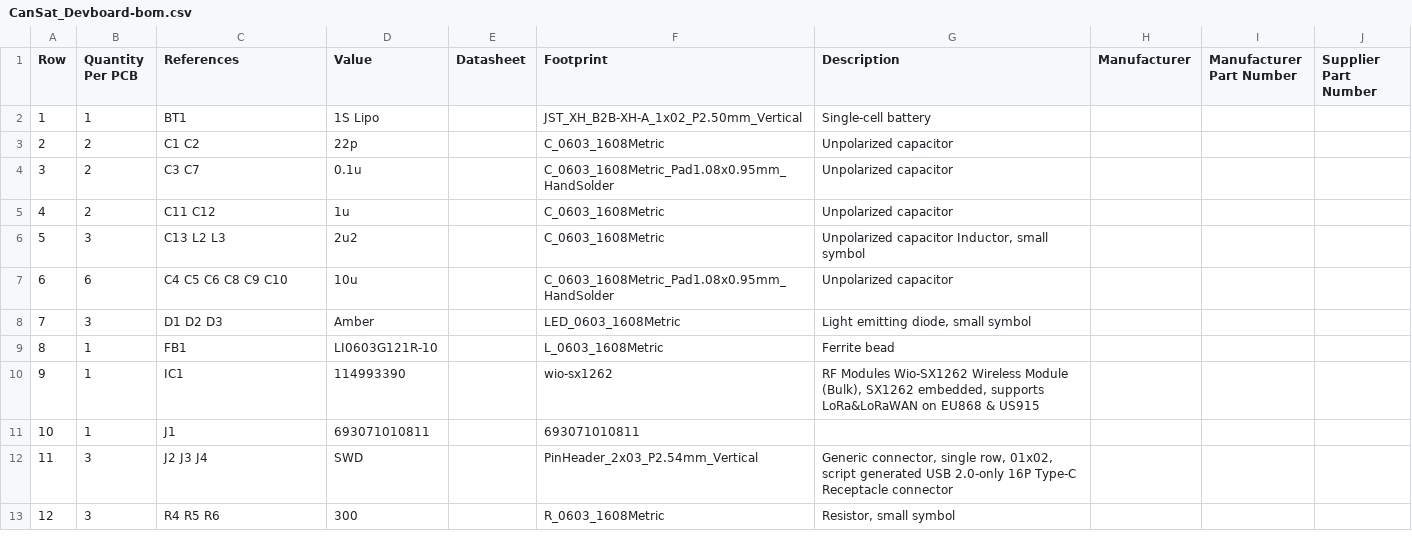
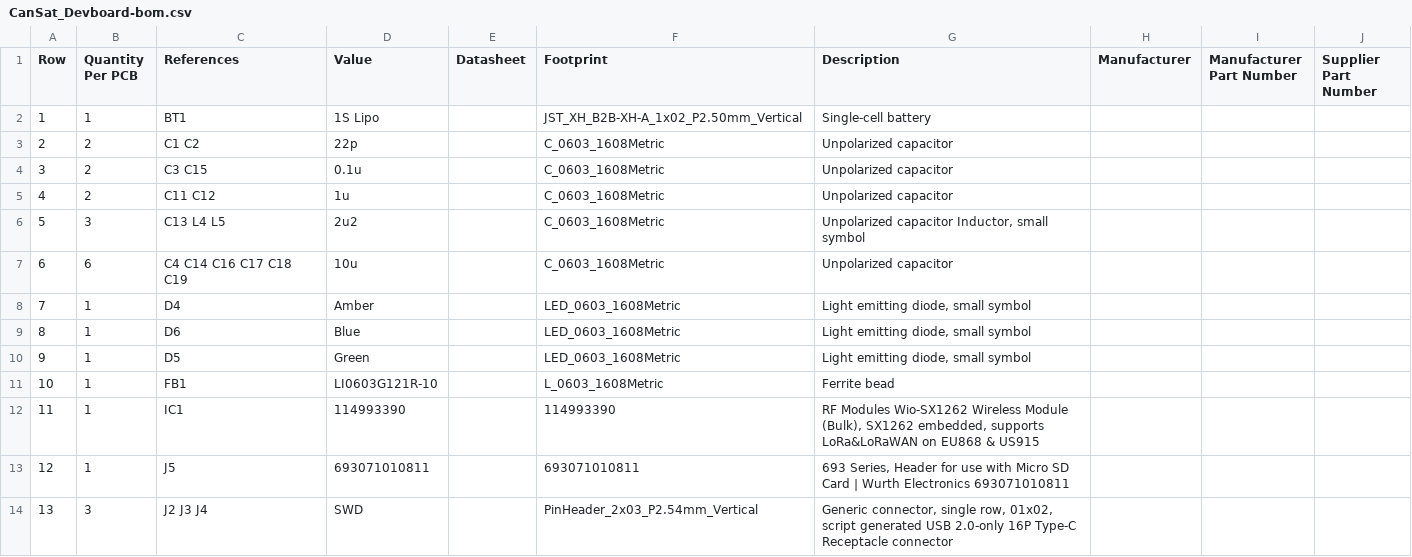
Before and after one commit to NBER08/CanSat_Devboard, a CSV file: Manufacturing/Assembly/CanSat_Devboard-bom.csv, drawn as a sheet; only a part is shown; removed rows and columns are numbered as before the commit, all else as after; the diff covers the shown part only; the diff names each change by its address in the sheet, - before the commit and + after, or states it on an @@ line.

```diff
--- a/Manufacturing/Assembly/CanSat_Devboard-bom.csv
+++ b/Manufacturing/Assembly/CanSat_Devboard-bom.csv
-C4 (References): C3 C7
+C4 (References): C3 C15
-F4 (Footprint): C_0603_1608Metric_Pad1.08x0.95mm_HandSolder
+F4 (Footprint): C_0603_1608Metric
-C6 (References): C13 L2 L3
+C6 (References): C13 L4 L5
-C7 (References): C4 C5 C6 C8 C9 C10
+C7 (References): C4 C14 C16 C17 C18 C19
-F7 (Footprint): C_0603_1608Metric_Pad1.08x0.95mm_HandSolder
+F7 (Footprint): C_0603_1608Metric
-B8 (Quantity Per PCB): 3
+B8 (Quantity Per PCB): 1
-C8 (References): D1 D2 D3
+C8 (References): D4
+row 9: 8 | 1 | D6 | Blue |  | LED_0603_1608Metric | Light emitting diode, small symbol
+row 10: 9 | 1 | D5 | Green |  | LED_0603_1608Metric | Light emitting diode, small symbol
@@ column A (Row) renumbered from row 11 down @@
-F12 (Footprint): wio-sx1262
+F12 (Footprint): 114993390
-C13 (References): J1
+C13 (References): J5
-G13 (Description): (empty)
+G13 (Description): 693 Series, Header for use with Micro SD Card | Wurth Electronics 693071010811
-row 13: 12 | 3 | R4 R5 R6 | 300 |  | R_0603_1608Metric | Resistor, small symbol
```
Also changed, not shown: 2 added rows and 9 edited cells elsewhere in this file, 18 other files.
